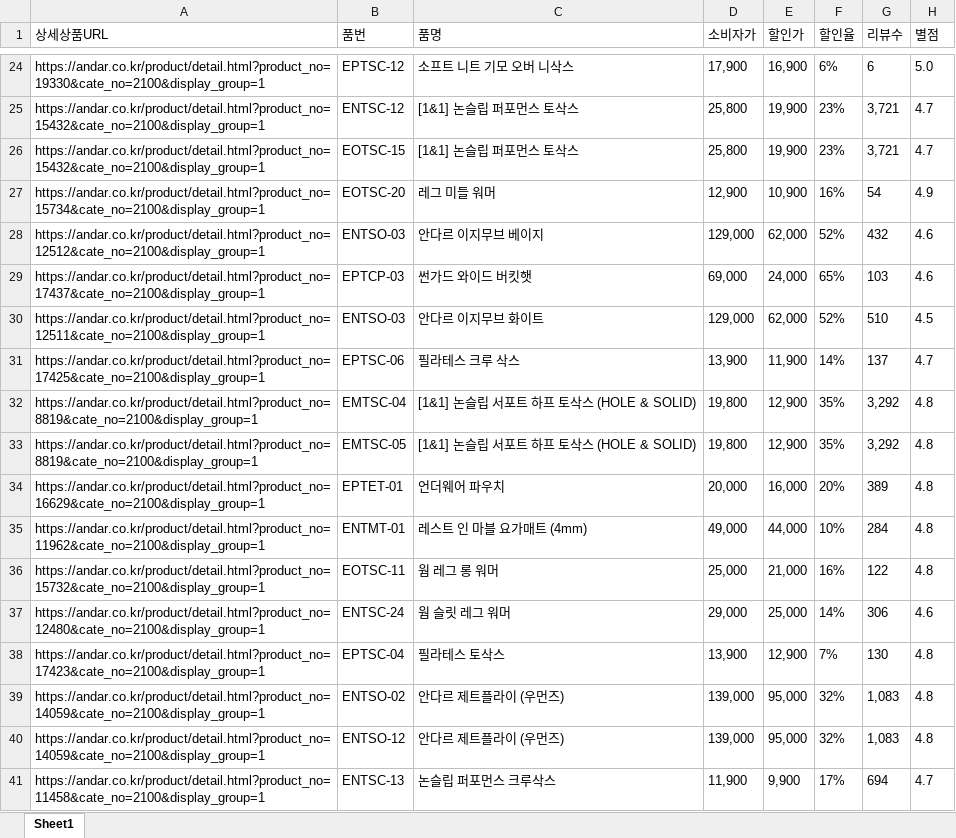
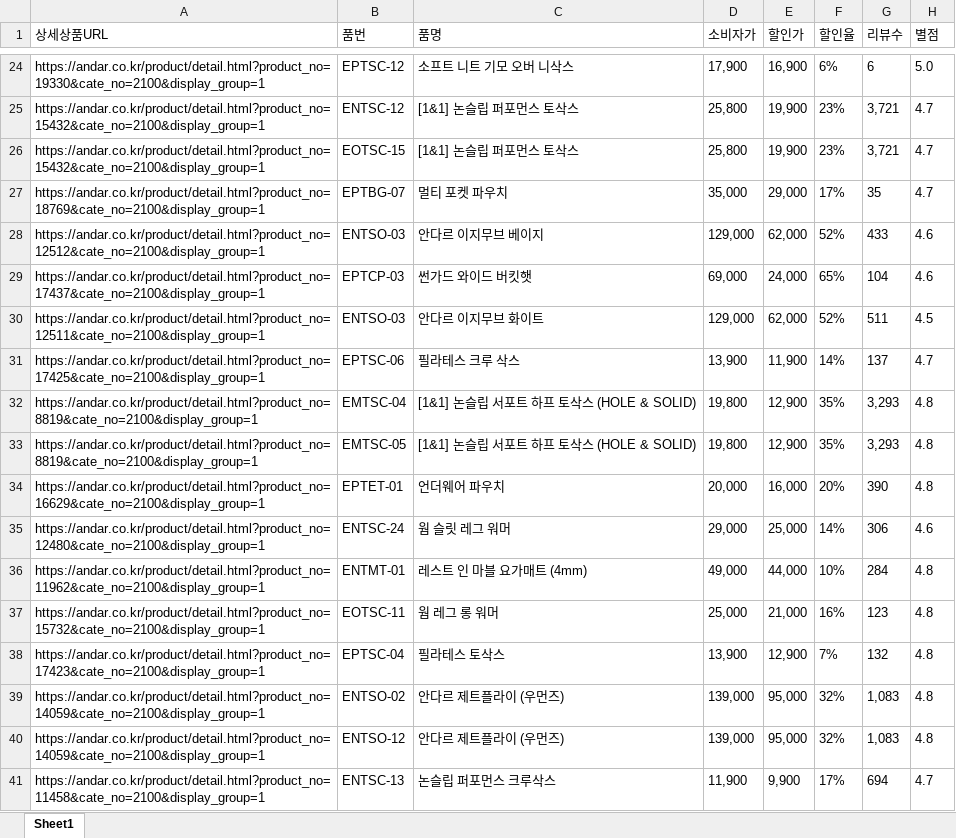
Before and after one commit to yupee-pretty/andar-scrape, an Excel workbook: results/andar_할인율모니터링_20261106.xlsx, sheet Sheet1, drawn as a sheet; only a part is shown, gaps mark what is left out; values as stored, in another font and other column widths than the file's, no borders; addresses are those after the commit; the diff covers the shown part only; the diff names each change by its address in the sheet, - before the commit and + after, or states it on an @@ line.

```diff
--- a/results/andar_할인율모니터링_20261106.xlsx (sheet Sheet1)
+++ b/results/andar_할인율모니터링_20261106.xlsx (sheet Sheet1)
@@ row 27 moved to row 42: https://andar.co.kr/product/detail.html?… @@
@@ row 45 moved to row 27: https://andar.co.kr/product/detail.html?… @@
-G28 (리뷰수): 432
+G28 (리뷰수): 433
-G29 (리뷰수): 103
+G29 (리뷰수): 104
-G30 (리뷰수): 510
+G30 (리뷰수): 511
-G32:G33 (리뷰수): 3,292
+G32:G33 (리뷰수): 3,293
-G34 (리뷰수): 389
+G34 (리뷰수): 390
@@ row 37 moved to row 35: https://andar.co.kr/product/detail.html?… @@
-G37 (리뷰수): 122
+G37 (리뷰수): 123
-G38 (리뷰수): 130
+G38 (리뷰수): 132
```
Also changed, not shown: 17 added rows, 15 removed rows, 47 moved rows and 22 edited cells elsewhere in this sheet.
